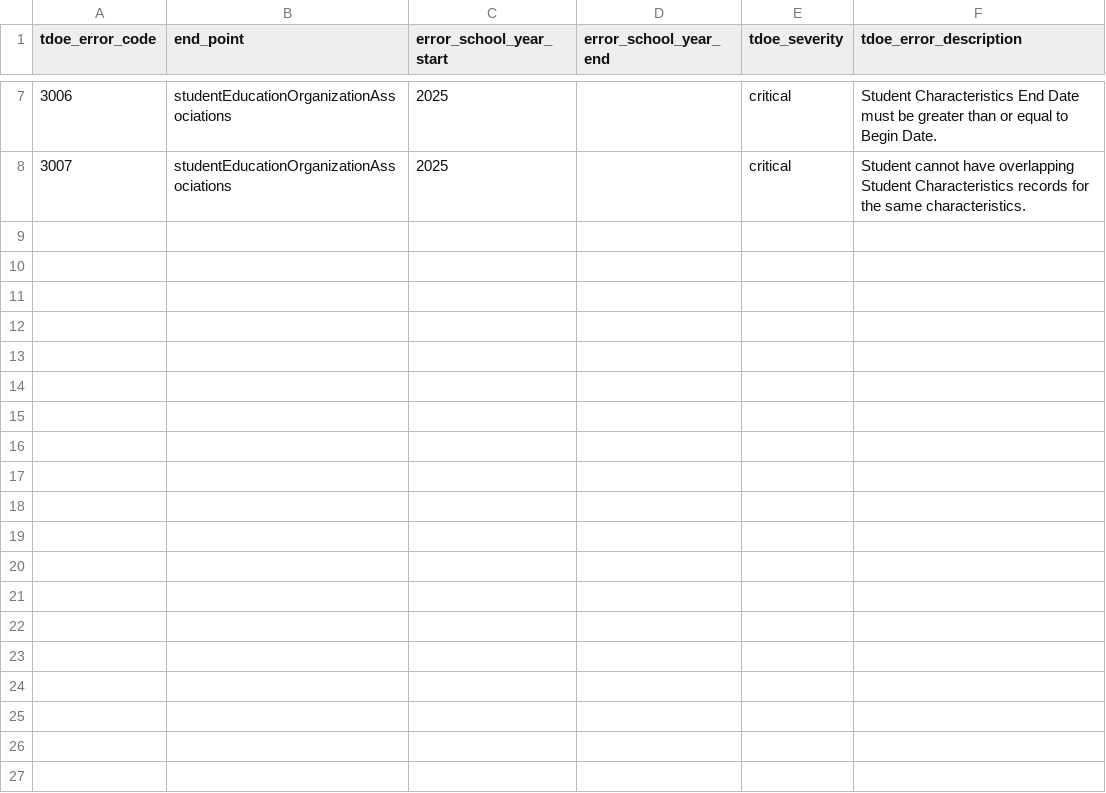
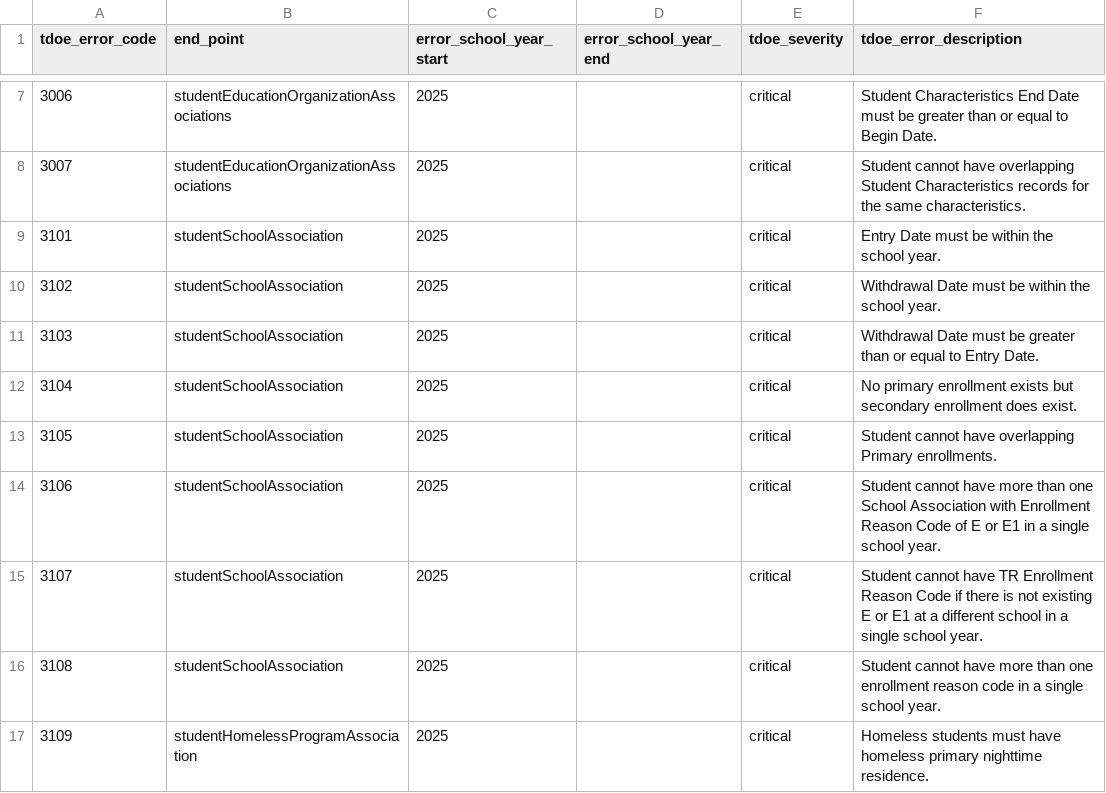
Before and after one commit to edanalytics/edu_project_template, a CSV file: dbt/seeds/tdoe/business_rules_year_ranges.csv, drawn as a sheet; only a part is shown, gaps mark what is left out; the diff names each change by its address in the sheet, - before the commit and + after, or states it on an @@ line.

Commit message:
TEDS-973 - DBT artifacts to support Student Enrollment Business rules (and one Homeless business rule).

```diff
--- a/dbt/seeds/tdoe/business_rules_year_ranges.csv
+++ b/dbt/seeds/tdoe/business_rules_year_ranges.csv
+row 9: 3101 | studentSchoolAssociation | 2025 |  | critical | Entry Date must be within the school year.
+row 10: 3102 | studentSchoolAssociation | 2025 |  | critical | Withdrawal Date must be within the school year.
+row 11: 3103 | studentSchoolAssociation | 2025 |  | critical | Withdrawal Date must be greater than or equal to Entry Date.
+row 12: 3104 | studentSchoolAssociation | 2025 |  | critical | No primary enrollment exists but secondary enrollment does exist.
+row 13: 3105 | studentSchoolAssociation | 2025 |  | critical | Student cannot have overlapping Primary enrollments.
+row 14: 3106 | studentSchoolAssociation | 2025 |  | critical | Student cannot have more than one School Association with Enrollment Reason Code of E or E1 in a single school year.
+row 15: 3107 | studentSchoolAssociation | 2025 |  | critical | Student cannot have TR Enrollment Reason Code if there is not existing E or E1 at a different school in a single school year.
+row 16: 3108 | studentSchoolAssociation | 2025 |  | critical | Student cannot have more than one enrollment reason code in a single school year.
+row 17: 3109 | studentHomelessProgramAssociation | 2025 |  | critical | Homeless students must have homeless primary nighttime residence.
```
Also changed, not shown: 17 other files.
